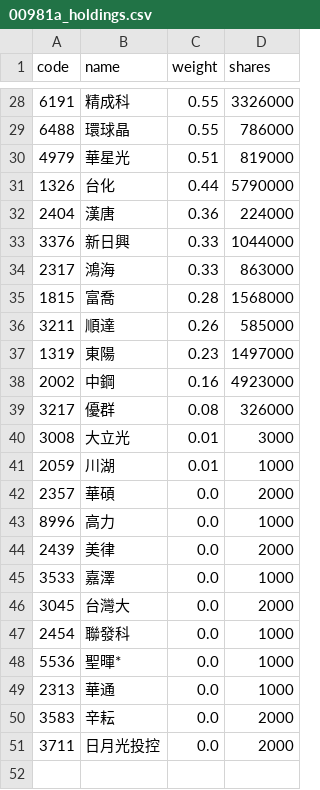
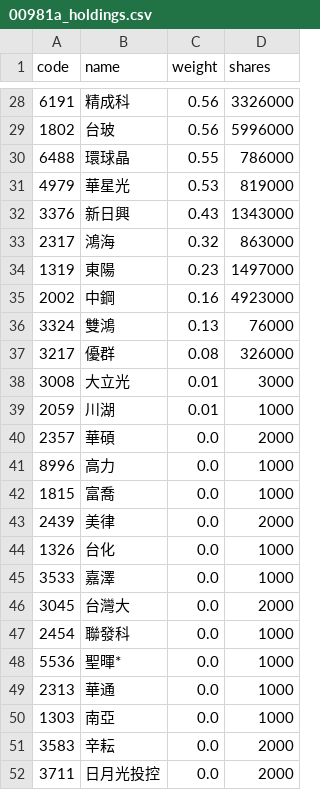
Before and after one commit to eceeff/etf_bot_for00981a, a CSV file: 00981a_holdings.csv, drawn as a sheet; only a part is shown, gaps mark what is left out; the diff covers the shown part only.

```diff
--- a/00981a_holdings.csv
+++ b/00981a_holdings.csv
@@ -28,12 +28,10 @@ code,name,weight,shares
-6191,精成科,0.55,3326000
+6191,精成科,0.56,3326000
+1802,台玻,0.56,5996000
 6488,環球晶,0.55,786000
-4979,華星光,0.51,819000
-1326,台化,0.44,5790000
-2404,漢唐,0.36,224000
-3376,新日興,0.33,1044000
-2317,鴻海,0.33,863000
-1815,富喬,0.28,1568000
-3211,順達,0.26,585000
+4979,華星光,0.53,819000
+3376,新日興,0.43,1343000
+2317,鴻海,0.32,863000
 1319,東陽,0.23,1497000
 2002,中鋼,0.16,4923000
+3324,雙鴻,0.13,76000
 3217,優群,0.08,326000
@@ -43,3 +41,5 @@ code,name,weight,shares
 8996,高力,0.0,1000
+1815,富喬,0.0,1000
 2439,美律,0.0,2000
+1326,台化,0.0,1000
 3533,嘉澤,0.0,1000
@@ -49,2 +49,3 @@ code,name,weight,shares
 2313,華通,0.0,1000
+1303,南亞,0.0,1000
 3583,辛耘,0.0,2000
```
Also changed, not shown: 6 added rows, 6 removed rows and 22 edited cells elsewhere in this file.
